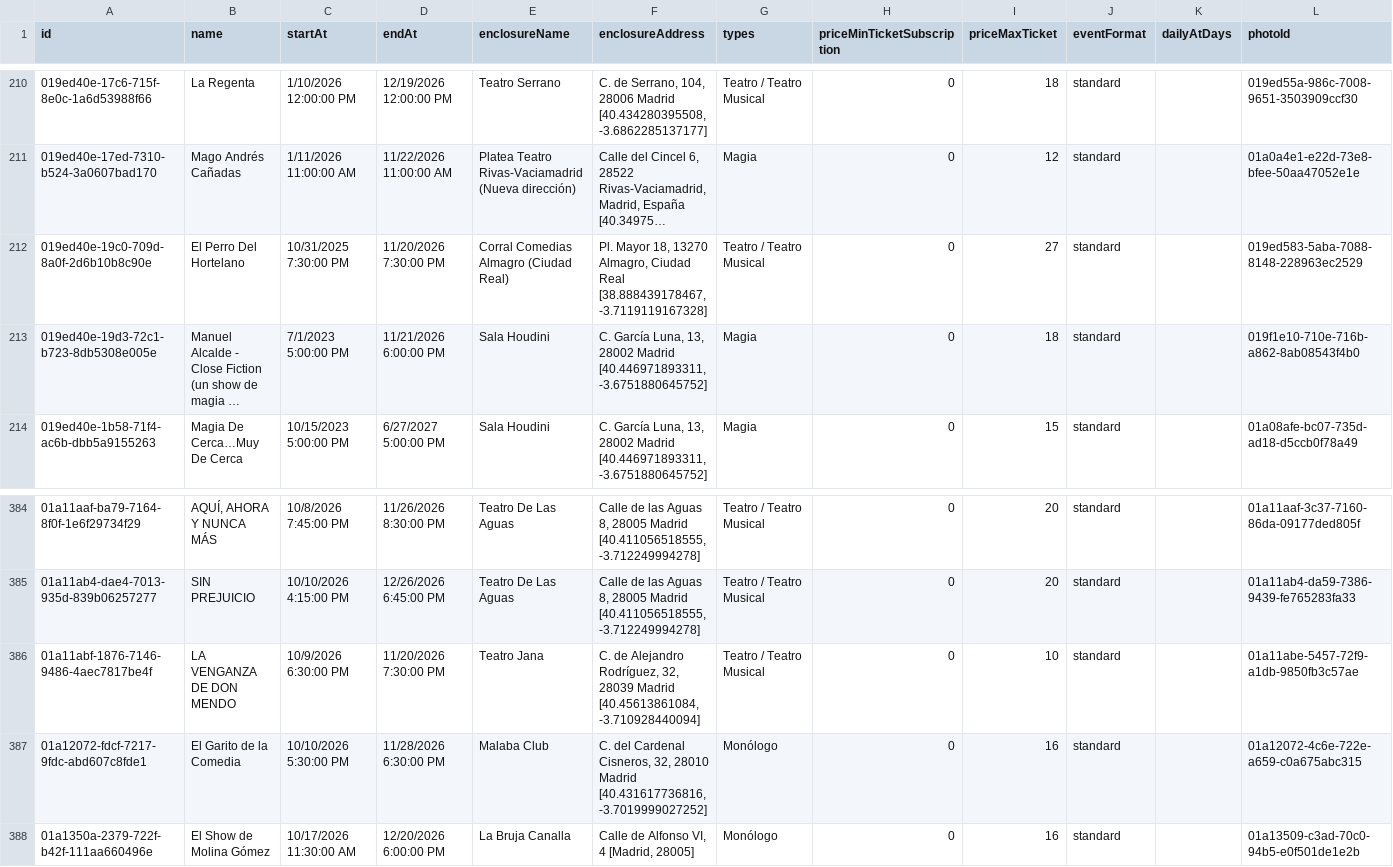
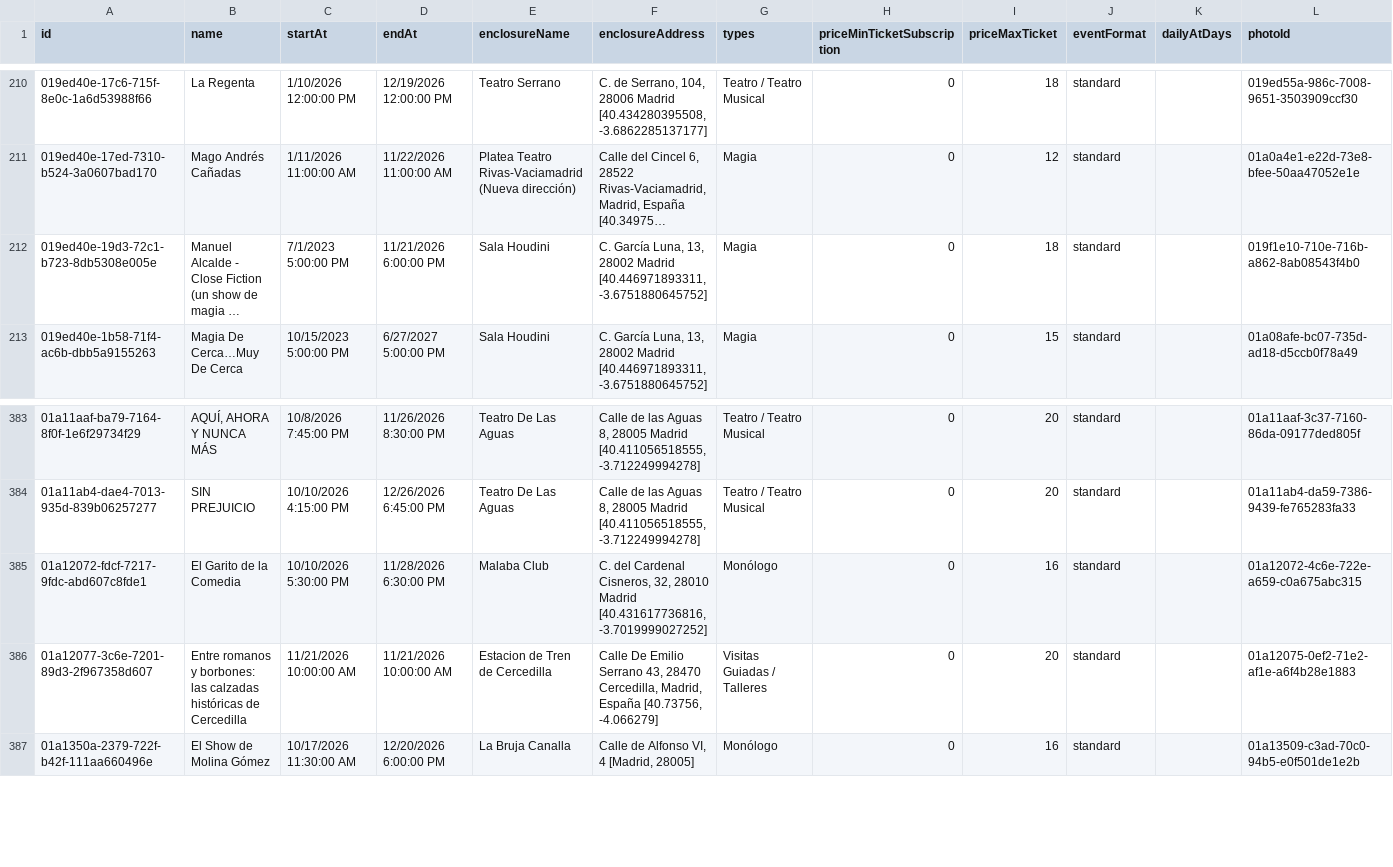
Before and after one commit to valonsot/ScheduleScript, a CSV file: nombres_eventos.csv, drawn as a sheet; only a part is shown, gaps mark what is left out; long unchanged cells end in …; removed rows and columns are numbered as before the commit, all else as after; the diff names each change by its address in the sheet, - before the commit and + after, or states it on an @@ line.

```diff
--- a/nombres_eventos.csv
+++ b/nombres_eventos.csv
-row 212: 019ed40e-19c0-709d-8a0f-2d6b10b8c90e | El Perro Del Hortelano | 10/31/2025 7:30:00 PM | 11/20/2026 7:30:00 PM | Corral Comedias Almagro (Ciudad Real) | Pl. Mayor 18, 13270 Almagro, Ciudad Real [38.888439178467, -3.7119119167328] | Teatro / Teatro Musical | 0 | 27 | standard |  | 019ed583-5aba-7088-8148-228963ec2529
-row 386: 01a11abf-1876-7146-9486-4aec7817be4f | LA VENGANZA DE DON MENDO | 10/9/2026 6:30:00 PM | 11/20/2026 7:30:00 PM | Teatro Jana | C. de Alejandro Rodríguez, 32, 28039 Madrid [40.45613861084, -3.710928440094] | Teatro / Teatro Musical | 0 | 10 | standard |  | 01a11abe-5457-72f9-a1db-9850fb3c57ae
+row 386: 01a12077-3c6e-7201-89d3-2f967358d607 | Entre romanos y borbones: las calzadas históricas de Cercedilla | 11/21/2026 10:00:00 AM | 11/21/2026 10:00:00 AM | Estacion de Tren de Cercedilla | Calle De Emilio Serrano 43, 28470 Cercedilla, Madrid, España [40.73756, -4.066279] | Visitas Guiadas / Talleres | 0 | 20 | standard |  | 01a12075-0ef2-71e2-af1e-a6f4b28e1883
```
